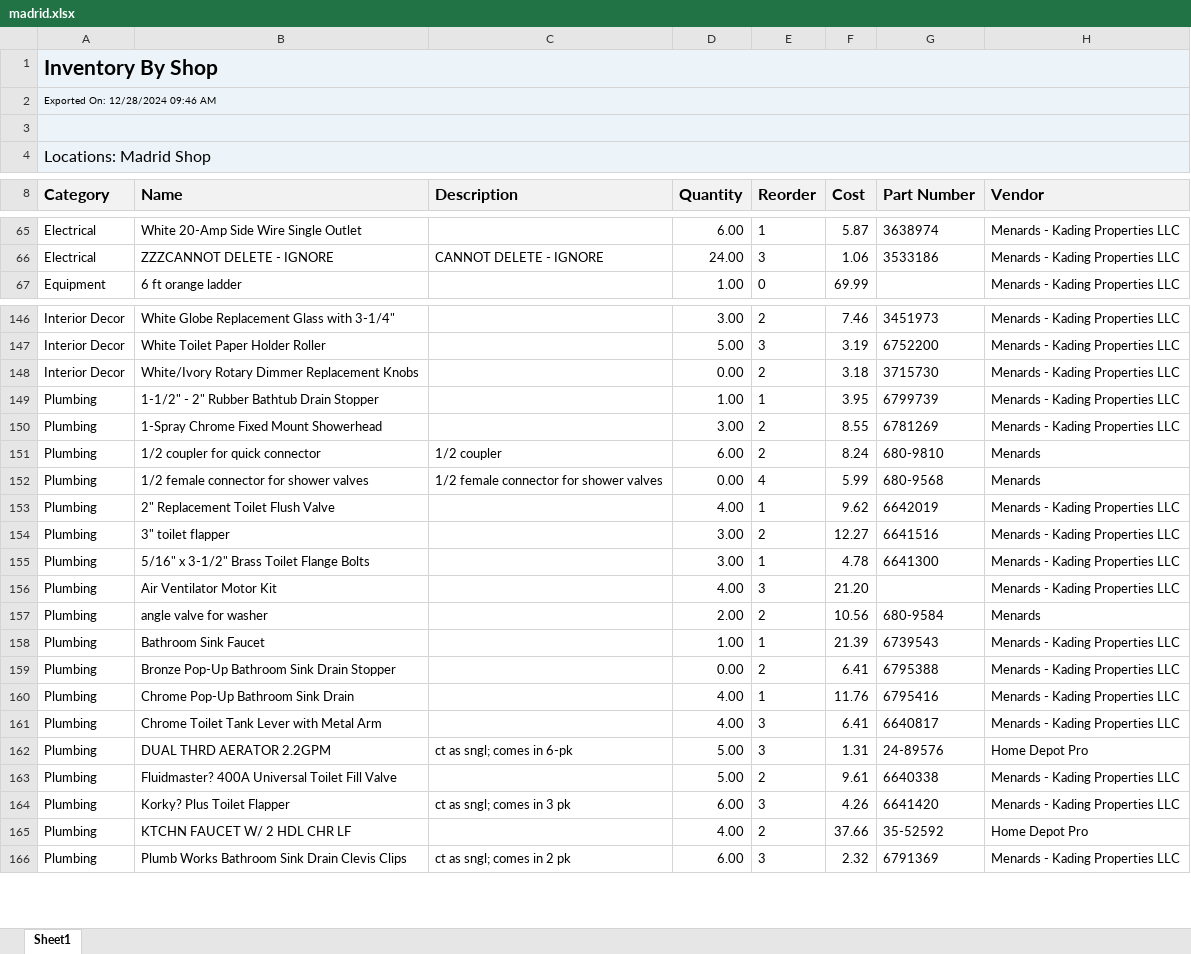
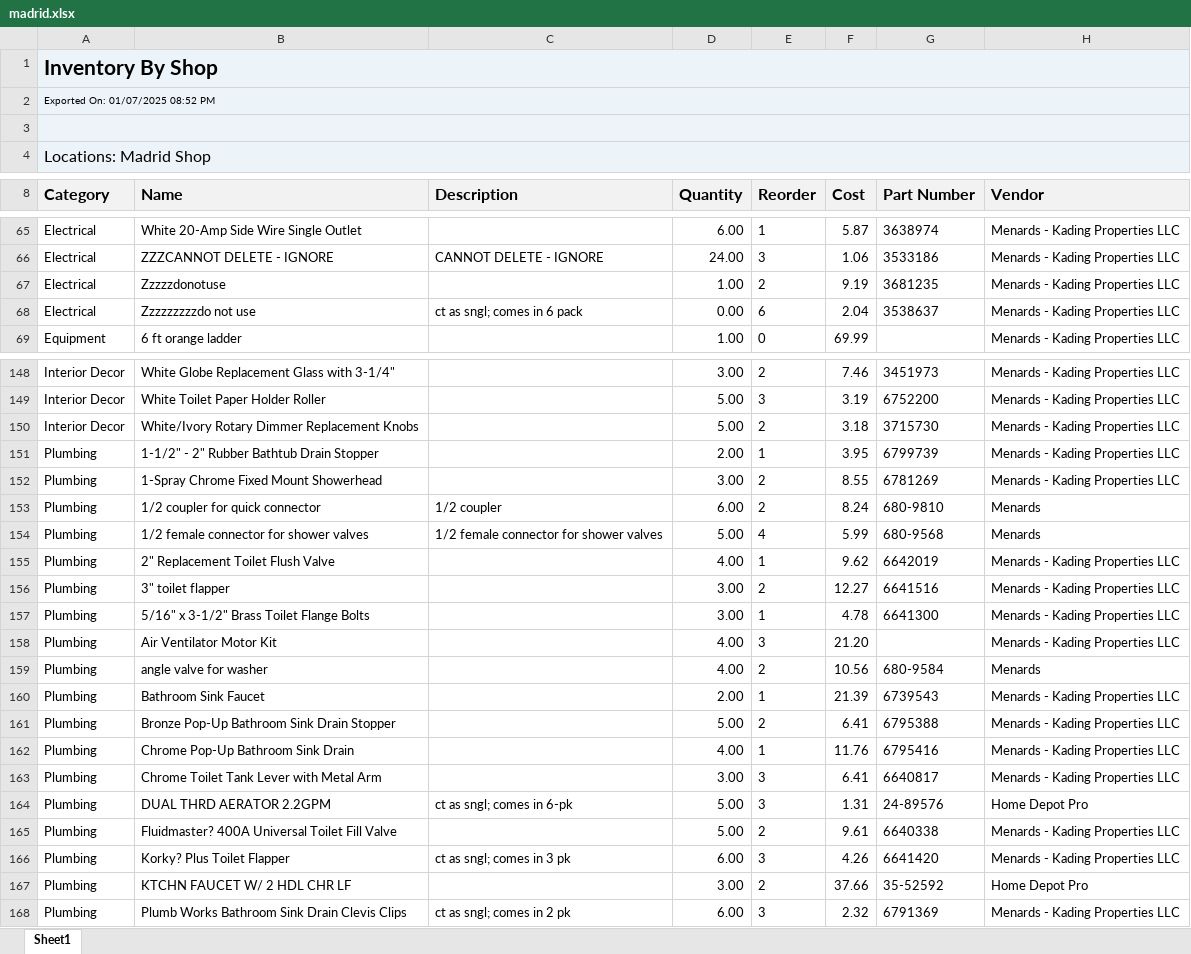
Before and after one commit to AdminKading/Inventory-Verification, an Excel workbook: madrid.xlsx, sheet Sheet1, drawn as a sheet; only a part is shown, gaps mark what is left out; values as stored, in another font and other column widths than the file's, no borders; addresses are those after the commit; the diff covers the shown part only; the diff names each change by its address in the sheet, - before the commit and + after, or states it on an @@ line.

```diff
--- a/madrid.xlsx (sheet Sheet1)
+++ b/madrid.xlsx (sheet Sheet1)
-A2 (Category): Exported On: 12/28/2024 09:46 AM
+A2 (Category): Exported On: 01/07/2025 08:52 PM
+row 67: Electrical | Zzzzzdonotuse |  | 1.00 | 2 | 9.19 | 3681235 | Menards - Kading Properties LLC
+row 68: Electrical | Zzzzzzzzzdo not use | ct as sngl; comes in 6 pack | 0.00 | 6 | 2.04 | 3538637 | Menards - Kading Properties LLC
-D150 (Quantity): 0.00
+D150 (Quantity): 5.00
-D151 (Quantity): 1.00
+D151 (Quantity): 2.00
-D154 (Quantity): 0.00
+D154 (Quantity): 5.00
-D159 (Quantity): 2.00
+D159 (Quantity): 4.00
-D160 (Quantity): 1.00
+D160 (Quantity): 2.00
-D161 (Quantity): 0.00
+D161 (Quantity): 5.00
-D163 (Quantity): 4.00
+D163 (Quantity): 3.00
-D167 (Quantity): 4.00
+D167 (Quantity): 3.00
```
Also changed, not shown: 22 edited cells and cell formats elsewhere in this sheet, adel.xlsx, newton.xlsx, 4 other files.
